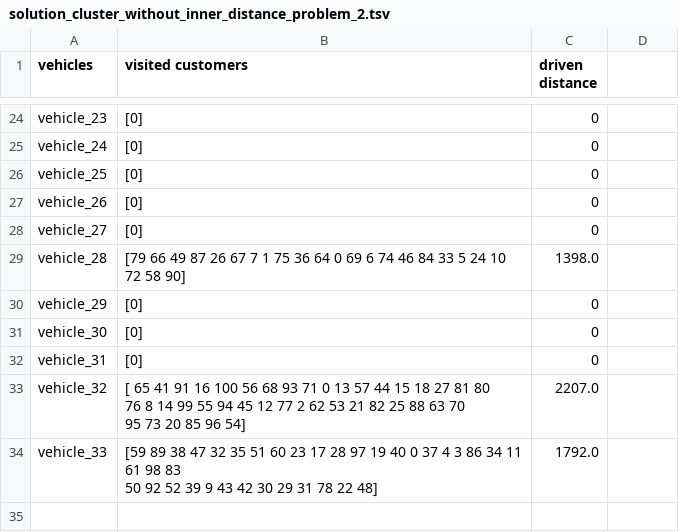
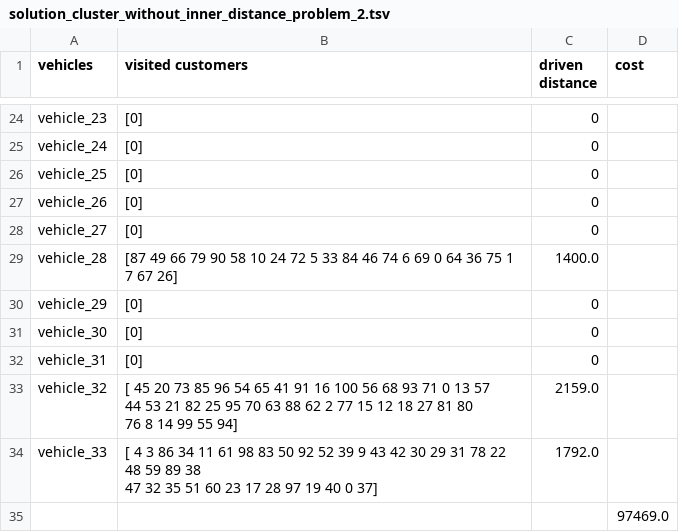
Before and after one commit to Illiou/nature-inspired-algorithms-2018, a TSV file: Final/Solution files/solution_cluster_without_inner_distance_problem_2.tsv, drawn as a sheet; only a part is shown, gaps mark what is left out; ↵ is a line break in a cell; the diff names each change by its address in the sheet, - before the commit and + after, or states it on an @@ line.

```diff
--- a/Final/Solution files/solution_cluster_without_inner_distance_problem_2.tsv
+++ b/Final/Solution files/solution_cluster_without_inner_distance_problem_2.tsv
-D1: (empty)
+D1: cost
-B29 (visited customers): [79 66 49 87 26 67 7 1 75 36 64 0 69 6 74 46 84 33 5 24 10 72 58 90]
+B29 (visited customers): [87 49 66 79 90 58 10 24 72 5 33 84 46 74 6 69 0 64 36 75 1 7 67 26]
-C29 (driven distance): 1398.0
+C29 (driven distance): 1400.0
-B33 (visited customers): [ 65 41 91 16 100 56 68 93 71 0 13 57 44 15 18 27 81 80 ↵ 76 8 14 99 55 94 45 12 77 2 62 53 21 82 25 88 63 70 ↵ 95 73 20 85 96 54]
+B33 (visited customers): [ 45 20 73 85 96 54 65 41 91 16 100 56 68 93 71 0 13 57 ↵ 44 53 21 82 25 95 70 63 88 62 2 77 15 12 18 27 81 80 ↵ 76 8 14 99 55 94]
-C33 (driven distance): 2207.0
+C33 (driven distance): 2159.0
-B34 (visited customers): [59 89 38 47 32 35 51 60 23 17 28 97 19 40 0 37 4 3 86 34 11 61 98 83 ↵ 50 92 52 39 9 43 42 30 29 31 78 22 48]
+B34 (visited customers): [ 4 3 86 34 11 61 98 83 50 92 52 39 9 43 42 30 29 31 78 22 48 59 89 38 ↵ 47 32 35 51 60 23 17 28 97 19 40 0 37]
+row 35:  |  |  | 97469.0
```
Also changed, not shown: Final/Solution files/solution_abc_problem_1.tsv, Final/Solution files/solution_abc_problem_2.tsv, 13 other files.
